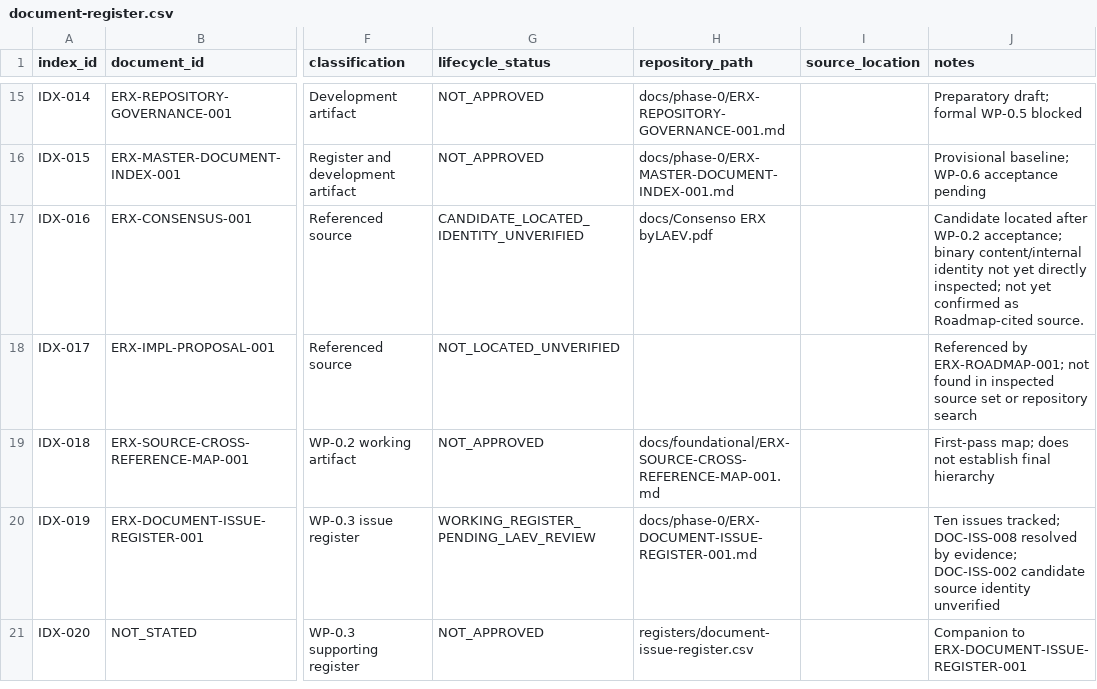
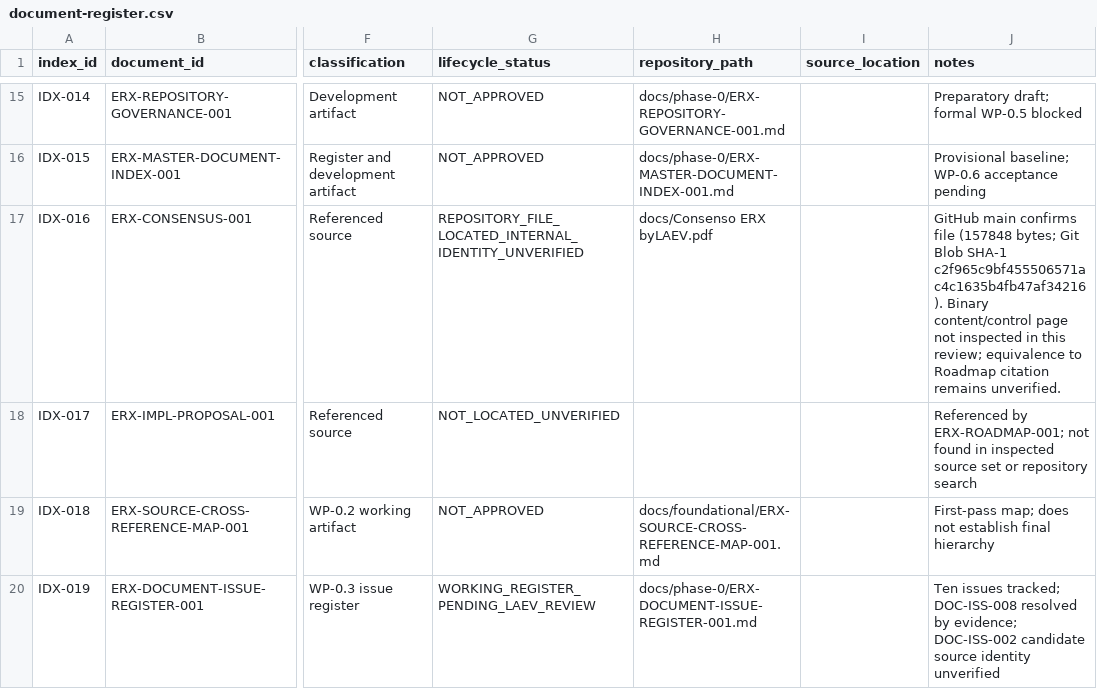
Before and after one commit to byLAEV/ERX-911-System-byLAEV, a CSV file: registers/document-register.csv, drawn as a sheet; only a part is shown, gaps mark what is left out; the shorter side is filled out with more unchanged rows; the diff names each change by its address in the sheet, - before the commit and + after, or states it on an @@ line.

Commit message:
Update document register with verified file location

```diff
--- a/registers/document-register.csv
+++ b/registers/document-register.csv
-G17 (lifecycle_status): CANDIDATE_LOCATED_IDENTITY_UNVERIFIED
+G17 (lifecycle_status): REPOSITORY_FILE_LOCATED_INTERNAL_IDENTITY_UNVERIFIED
-J17 (notes): Candidate located after WP-0.2 acceptance; binary content/internal identity not yet directly inspected; not yet confirmed as Roadmap-cited source.
+J17 (notes): GitHub main confirms file (157848 bytes; Git Blob SHA-1 c2f965c9bf455506571ac4c1635b4fb47af34216). Binary content/control page not inspected in this review; equivalence to Roadmap citation remains unverified.
```
